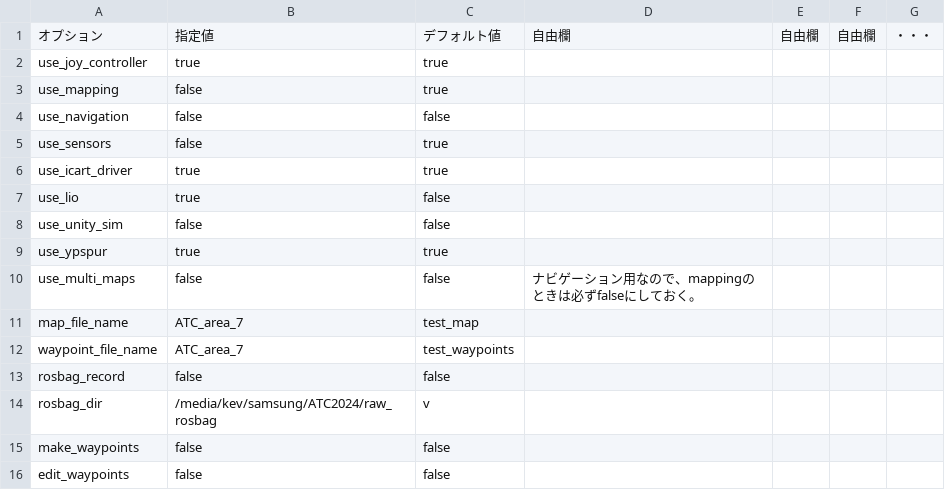
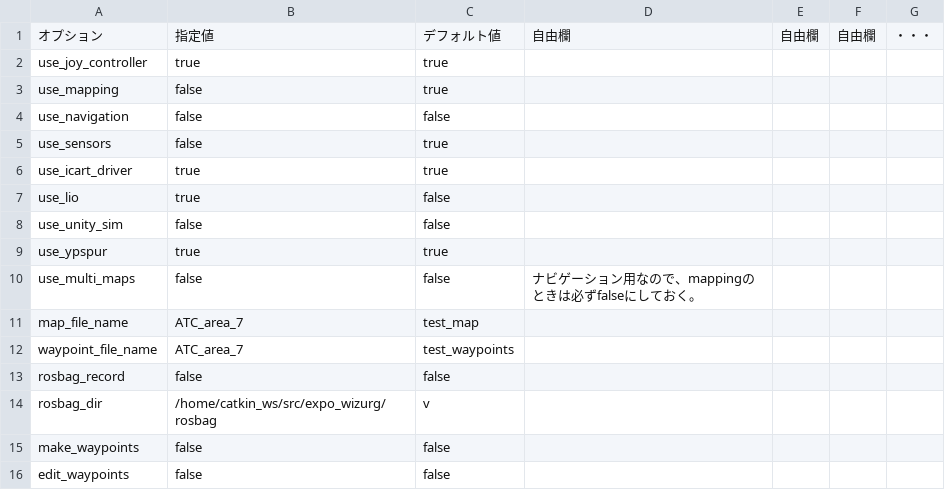
Before and after one commit to hokuyo-rd-release/hokuyo_navigation2, a CSV file: config/wizurg_opts/99_control_opt_lio.csv, drawn as a sheet.

```diff
--- a/config/wizurg_opts/99_control_opt_lio.csv
+++ b/config/wizurg_opts/99_control_opt_lio.csv
@@ -13,3 +13,3 @@ waypoint_file_name,ATC_area_7,test_waypoints,,,,
 rosbag_record,false,false,,,,
-rosbag_dir,/media/kev/samsung/ATC2024/raw_rosbag,v,,,,
+rosbag_dir,/home/catkin_ws/src/expo_wizurg/rosbag,v,,,,
 make_waypoints,false,false,,,,
```
Also changed, not shown: config/wizurg_opts/99_sensor_rosbag_lio.csv, 3 other files.
